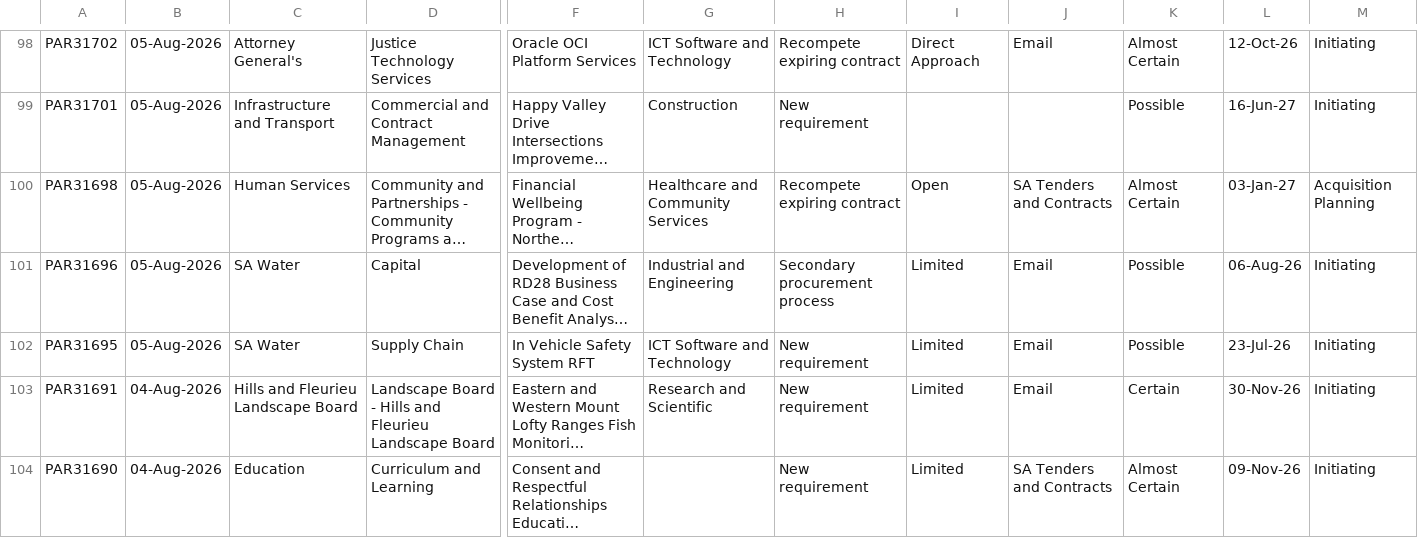
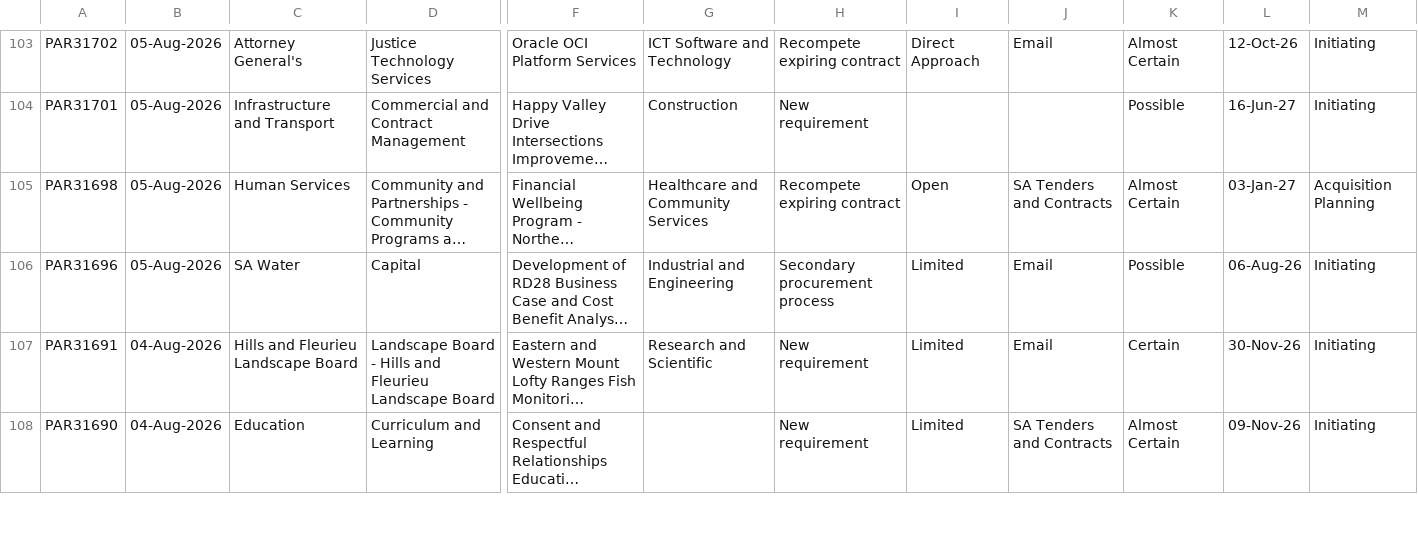
Before and after one commit to J-Lich/__temp_panel_output, a CSV file: vendor_panel.csv, drawn as a sheet; only a part is shown, gaps mark what is left out; long unchanged cells end in …; removed rows and columns are numbered as before the commit, all else as after; rows hold the shown columns only; the diff covers the shown part only; the diff names each change by its address in the sheet, - before the commit and + after, or states it on an @@ line.

```diff
--- a/vendor_panel.csv
+++ b/vendor_panel.csv
-row 102: PAR31695 | 05-Aug-2026 | SA Water | Supply Chain | In Vehicle Safety System RFT | ICT Software and Technology | New requirement | Limited | Email | Possible | 23-Jul-26 | Initiating
```
Also changed, not shown: 6 added rows, 5 removed rows and 6 edited cells elsewhere in this file, 1 other file.
